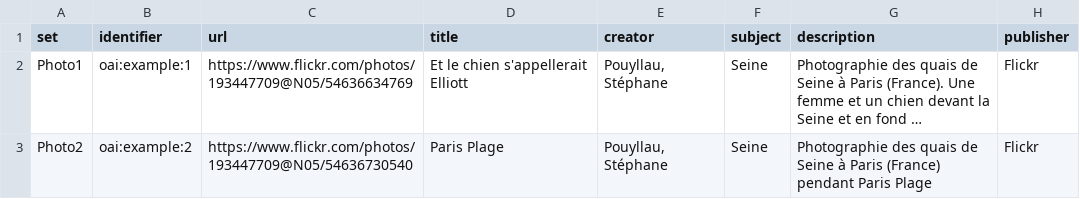
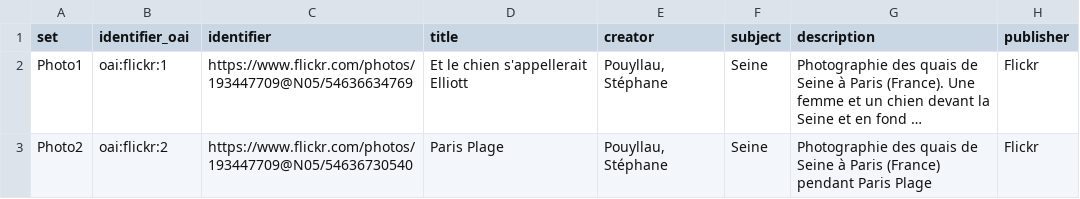
Before and after one commit to spouyllau/csv2oai, a CSV file: data.csv, drawn as a sheet; only a part is shown; long unchanged cells end in …; the diff names each change by its address in the sheet, - before the commit and + after, or states it on an @@ line.

Commit message:
Mise à jour du code et amélioration du PHP pour la gestion des format et des colonnes du CSV (≠ entre identifiant OAI et URL).

```diff
--- a/data.csv
+++ b/data.csv
-B1: identifier
+B1: identifier_oai
-C1: url
+C1: identifier
-B2 (identifier_oai): oai:example:1
+B2 (identifier_oai): oai:flickr:1
-B3 (identifier_oai): oai:example:2
+B3 (identifier_oai): oai:flickr:2
```
Also changed, not shown: 2 other files.
